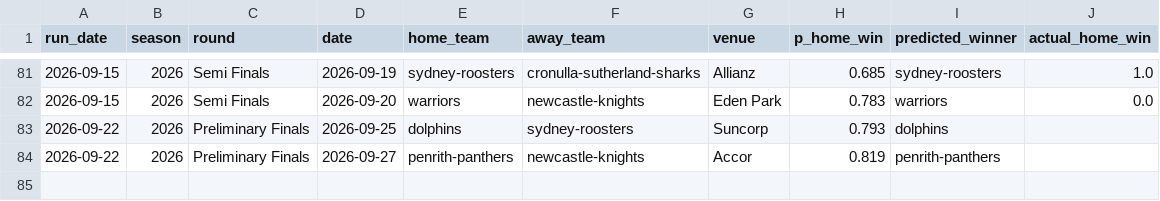
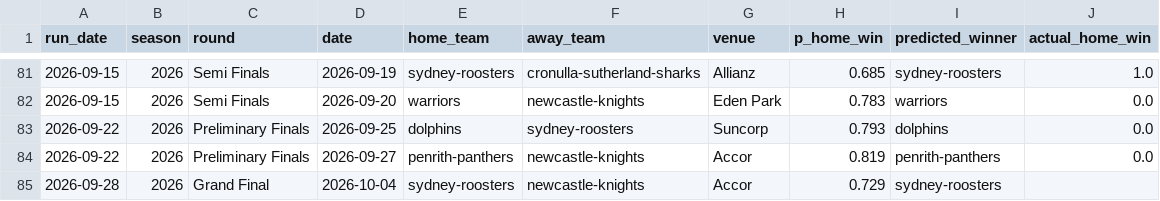
Before and after one commit to Mr-XMS/nrl-model, a CSV file: predictions.csv, drawn as a sheet; only a part is shown, gaps mark what is left out.

```diff
--- a/predictions.csv
+++ b/predictions.csv
@@ -82,3 +82,4 @@ run_date,season,round,date,home_team,away_team,venue,p_home_win,predicted_winner
 2026-09-15,2026,Semi Finals,2026-09-20,warriors,newcastle-knights,Eden Park,0.783,warriors,0.0
-2026-09-22,2026,Preliminary Finals,2026-09-25,dolphins,sydney-roosters,Suncorp,0.793,dolphins,
-2026-09-22,2026,Preliminary Finals,2026-09-27,penrith-panthers,newcastle-knights,Accor,0.819,penrith-panthers,
+2026-09-22,2026,Preliminary Finals,2026-09-25,dolphins,sydney-roosters,Suncorp,0.793,dolphins,0.0
+2026-09-22,2026,Preliminary Finals,2026-09-27,penrith-panthers,newcastle-knights,Accor,0.819,penrith-panthers,0.0
+2026-09-28,2026,Grand Final,2026-10-04,sydney-roosters,newcastle-knights,Accor,0.729,sydney-roosters,
```
Also changed, not shown: flat_bets.csv, nrl_results.csv, 19 other files.
